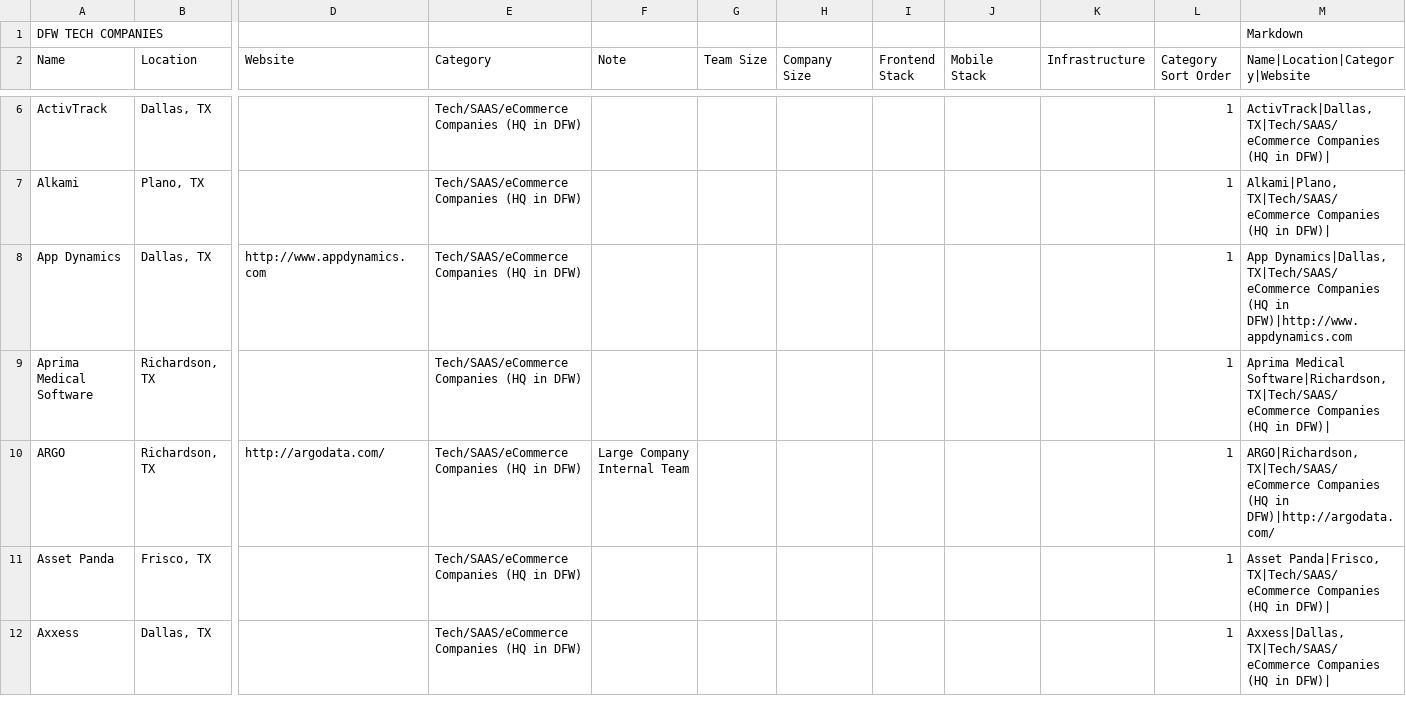
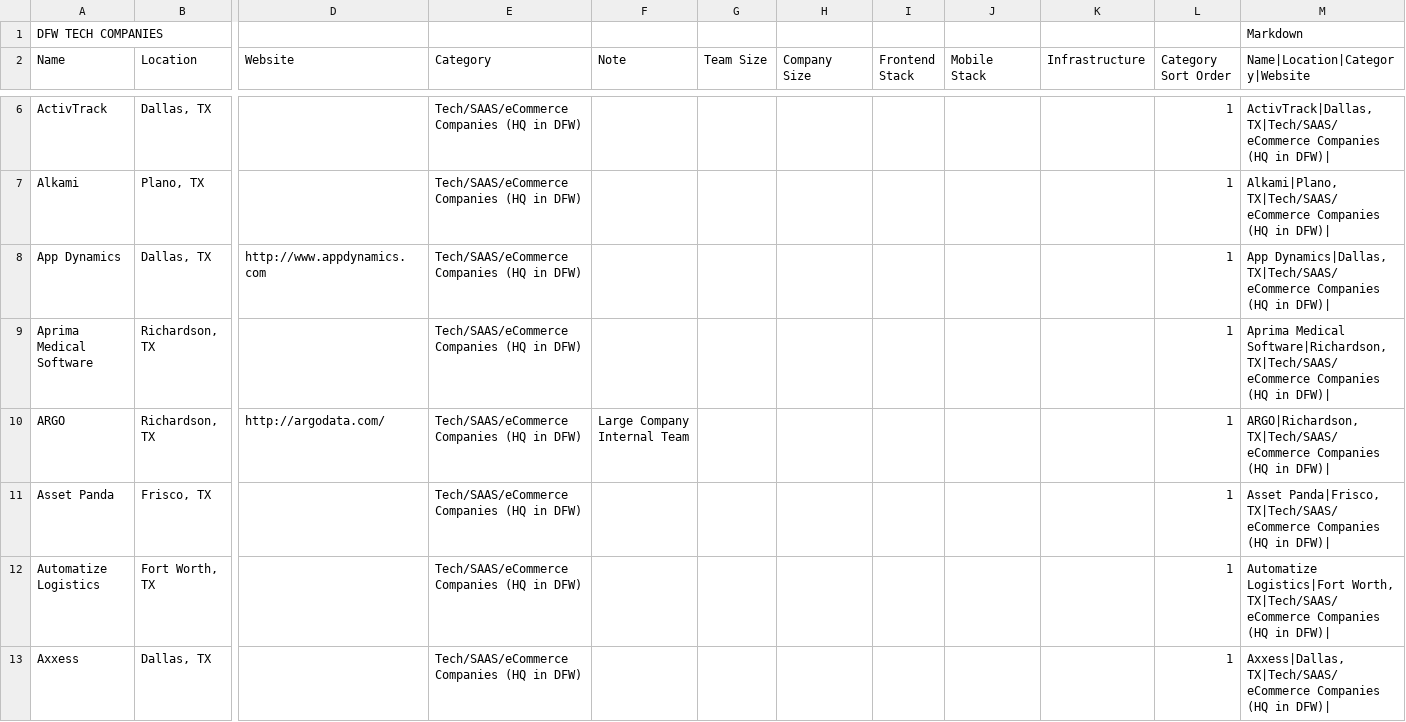
Before and after one commit to mnutsch/DFW_Tech_Companies, a CSV file: DFWTechCompanies.csv, drawn as a sheet; only a part is shown, gaps mark what is left out; rows hold the shown columns only; the diff covers the shown part only; the diff names each change by its address in the sheet, - before the commit and + after, or states it on an @@ line.

Commit message:
Added new companies to list.

```diff
--- a/DFWTechCompanies.csv
+++ b/DFWTechCompanies.csv
-M8 (Name|Location|Category|Website): …(HQ in DFW)|http://www.appdynamics.com
+M8 (Name|Location|Category|Website): …(HQ in DFW)|
-M10 (Name|Location|Category|Website): …(HQ in DFW)|http://argodata.com/
+M10 (Name|Location|Category|Website): …(HQ in DFW)|
+row 12: Automatize Logistics | Fort Worth, TX |  | Tech/SAAS/eCommerce Companies (HQ in DFW) |  |  |  |  |  |  | 1 | Automatize Logistics|Fort Worth, TX|Tech/SAAS/eCommerce Companies (HQ in DFW)
```
Also changed, not shown: 21 added rows, 1 removed row and 39 edited cells elsewhere in this file, 1 other file.
